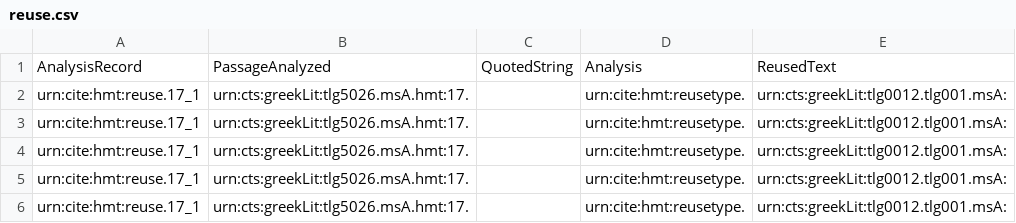
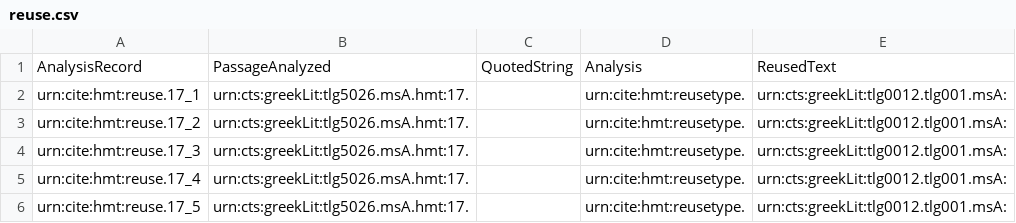
Before and after one commit to mwauke/closed-hc-il17, a CSV file: collections/reuse.csv, drawn as a sheet.

Commit message:
Update reuse.csv

```diff
--- a/collections/reuse.csv
+++ b/collections/reuse.csv
@@ -2,5 +2,5 @@ AnalysisRecord,PassageAnalyzed,QuotedString,Analysis,ReusedText
 urn:cite:hmt:reuse.17_1,urn:cts:greekLit:tlg5026.msA.hmt:17.,"",urn:cite:hmt:reusetype.,urn:cts:greekLit:tlg0012.tlg001.msA:
-urn:cite:hmt:reuse.17_1,urn:cts:greekLit:tlg5026.msA.hmt:17.,"",urn:cite:hmt:reusetype.,urn:cts:greekLit:tlg0012.tlg001.msA:
-urn:cite:hmt:reuse.17_1,urn:cts:greekLit:tlg5026.msA.hmt:17.,"",urn:cite:hmt:reusetype.,urn:cts:greekLit:tlg0012.tlg001.msA:
-urn:cite:hmt:reuse.17_1,urn:cts:greekLit:tlg5026.msA.hmt:17.,"",urn:cite:hmt:reusetype.,urn:cts:greekLit:tlg0012.tlg001.msA:
-urn:cite:hmt:reuse.17_1,urn:cts:greekLit:tlg5026.msA.hmt:17.,"",urn:cite:hmt:reusetype.,urn:cts:greekLit:tlg0012.tlg001.msA:
+urn:cite:hmt:reuse.17_2,urn:cts:greekLit:tlg5026.msA.hmt:17.,"",urn:cite:hmt:reusetype.,urn:cts:greekLit:tlg0012.tlg001.msA:
+urn:cite:hmt:reuse.17_3,urn:cts:greekLit:tlg5026.msA.hmt:17.,"",urn:cite:hmt:reusetype.,urn:cts:greekLit:tlg0012.tlg001.msA:
+urn:cite:hmt:reuse.17_4,urn:cts:greekLit:tlg5026.msA.hmt:17.,"",urn:cite:hmt:reusetype.,urn:cts:greekLit:tlg0012.tlg001.msA:
+urn:cite:hmt:reuse.17_5,urn:cts:greekLit:tlg5026.msA.hmt:17.,"",urn:cite:hmt:reusetype.,urn:cts:greekLit:tlg0012.tlg001.msA:
```
